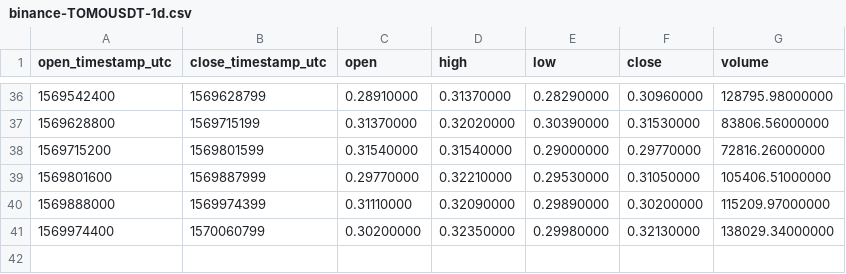
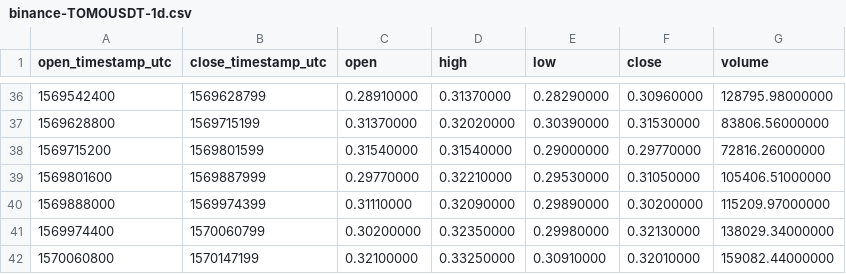
Before and after one commit to cryptobigbro/binance-TOMOUSDT, a CSV file: binance-TOMOUSDT-1d.csv, drawn as a sheet; only a part is shown, gaps mark what is left out.

```diff
--- a/binance-TOMOUSDT-1d.csv
+++ b/binance-TOMOUSDT-1d.csv
@@ -41 +41,2 @@ open_timestamp_utc,close_timestamp_utc,open,high,low,close,volume
 1569974400,1570060799,0.30200000,0.32350000,0.29980000,0.32130000,138029.34000000
+1570060800,1570147199,0.32100000,0.33250000,0.30910000,0.32010000,159082.44000000
```
Also changed, not shown: binance-TOMOUSDT-1h.csv.
